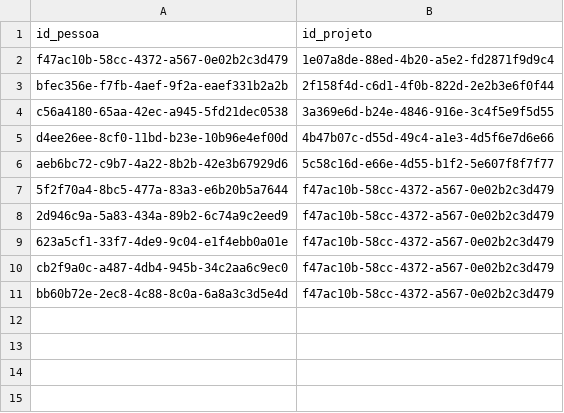
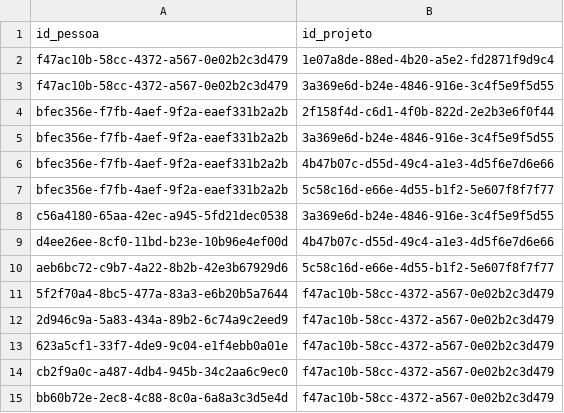
Before and after one commit to srcamarda/time-tracker, a CSV file: src/database/pessoasEmProjeto.csv, drawn as a sheet; the diff names each change by its address in the sheet, - before the commit and + after, or states it on an @@ line.

```diff
--- a/src/database/pessoasEmProjeto.csv
+++ b/src/database/pessoasEmProjeto.csv
+row 3: f47ac10b-58cc-4372-a567-0e02b2c3d479 | 3a369e6d-b24e-4846-916e-3c4f5e9f5d55
+row 5: bfec356e-f7fb-4aef-9f2a-eaef331b2a2b | 3a369e6d-b24e-4846-916e-3c4f5e9f5d55
+row 6: bfec356e-f7fb-4aef-9f2a-eaef331b2a2b | 4b47b07c-d55d-49c4-a1e3-4d5f6e7d6e66
+row 7: bfec356e-f7fb-4aef-9f2a-eaef331b2a2b | 5c58c16d-e66e-4d55-b1f2-5e607f8f7f77
```
Also changed, not shown: 5 other files.
